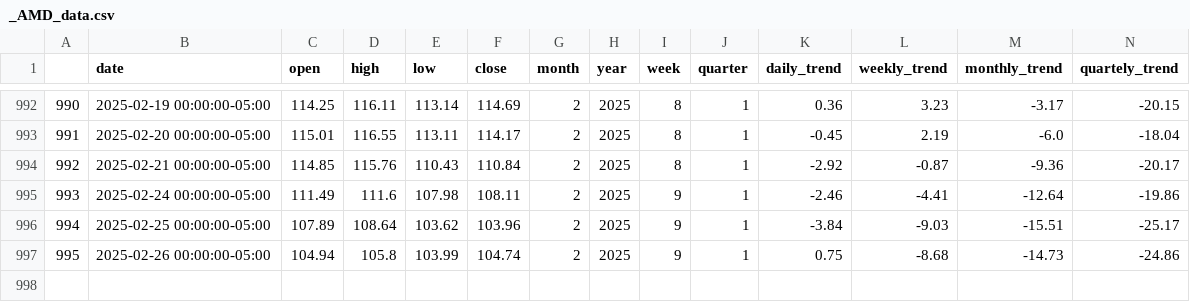
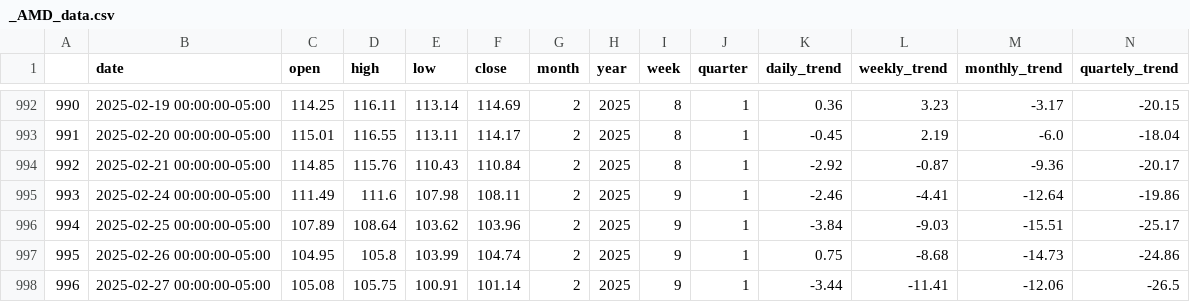
Before and after one commit to smart-applications-de/smart-app-generative-ai, a CSV file: history/data/_AMD_data.csv, drawn as a sheet; only a part is shown, gaps mark what is left out; rows hold the shown columns only; the diff names each change by its address in the sheet, - before the commit and + after, or states it on an @@ line.

```diff
--- a/history/data/_AMD_data.csv
+++ b/history/data/_AMD_data.csv
-C997 (open): 104.94
+C997 (open): 104.95
+row 998: 996 | 2025-02-27 00:00:00-05:00 | 105.08 | 105.75 | 100.91 | 101.14 | 2 | 2025 | 9 | 1 | -3.44 | -11.41 | -12.06 | -26.5
```
Also changed, not shown: history/data/df_etf.csv, history/data/df_performance.csv, 20 other files.
